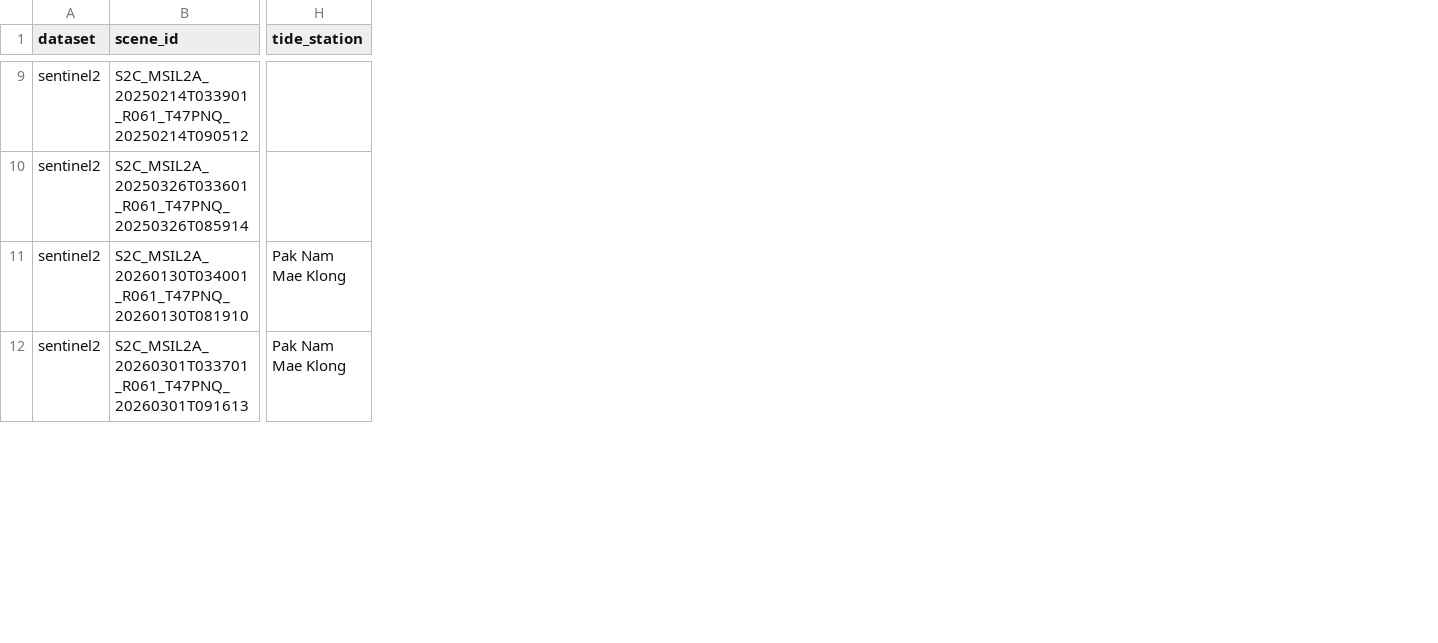
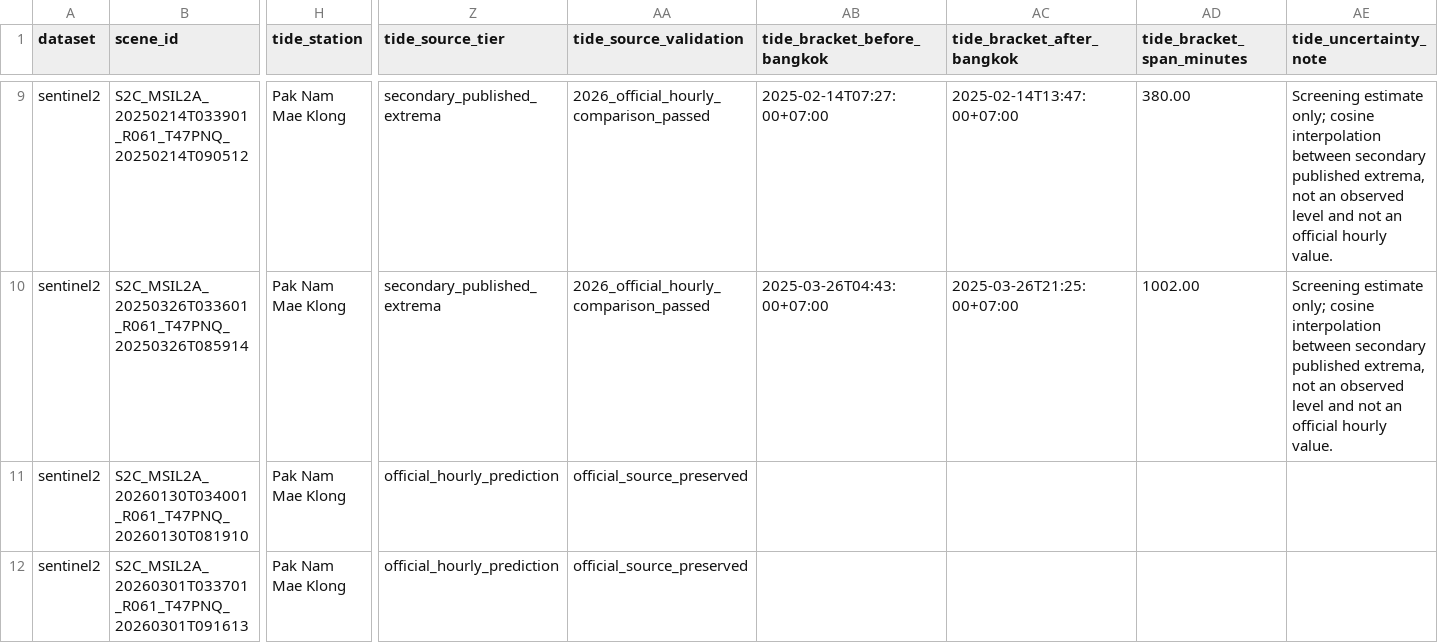
Before and after one commit to saratchai1/corrosion, a CSV file: data/catalog/project_samut_songkhram_sentinel2_scenes_tide_matched.csv, drawn as a sheet; only a part is shown, gaps mark what is left out; the diff covers the shown part only; the diff names each change by its address in the sheet, - before the commit and + after, or states it on an @@ line.

```diff
--- a/data/catalog/project_samut_songkhram_sentinel2_scenes_tide_matched.csv
+++ b/data/catalog/project_samut_songkhram_sentinel2_scenes_tide_matched.csv
+column Z (tide_source_tier), rows 9-12: secondary_published_extrema | secondary_published_extrema | official_hourly_prediction | official_hourly_prediction
+column AA (tide_source_validation), rows 9-12: 2026_official_hourly_comparison_passed | 2026_official_hourly_comparison_passed | official_source_preserved | official_source_preserved
+column AB (tide_bracket_before_bangkok), rows 9-10: 2025-02-14T07:27:00+07:00 | 2025-03-26T04:43:00+07:00
+column AC (tide_bracket_after_bangkok), rows 9-10: 2025-02-14T13:47:00+07:00 | 2025-03-26T21:25:00+07:00
+column AD (tide_bracket_span_minutes), rows 9-10: 380.00 | 1002.00
+column AE (tide_uncertainty_note), rows 9-10: Screening estimate only; cosine interpolation between secondary published extrema, not an observed level and not an official hourly value. | Screening estimate only; cosine interpolation between secondary published extrema, not an observed level and not an official hourly value.
-H9:H10 (tide_station): (empty)
+H9:H10 (tide_station): Pak Nam Mae Klong
```
Also changed, not shown: 70 edited cells elsewhere in this file, 4 other files.
